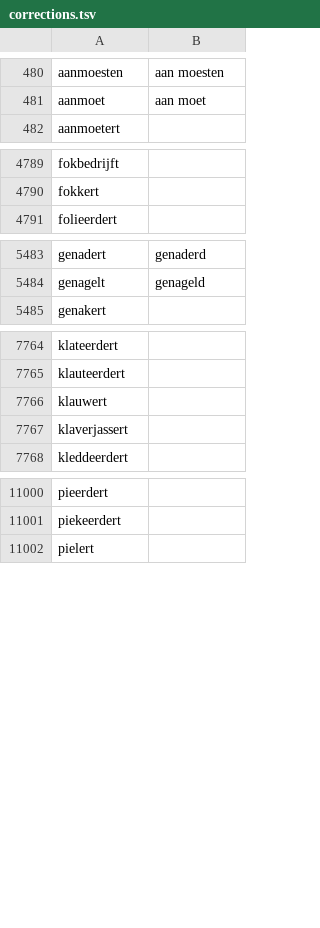
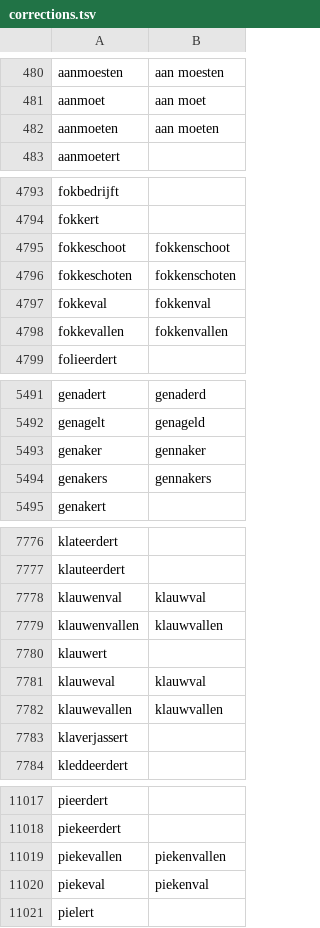
Before and after one commit to OpenTaal/opentaal-wordlist, a TSV file: corrections.tsv, drawn as a sheet; only a part is shown, gaps mark what is left out; the diff covers the shown part only.

```diff
--- a/corrections.tsv
+++ b/corrections.tsv
@@ -481,2 +481,3 @@ aanmoesten	aan moesten
 aanmoet	aan moet
+aanmoeten	aan moeten
 aanmoetert	
@@ -4790,2 +4794,6 @@ fokbedrijft
 fokkert	
+fokkeschoot	fokkenschoot
+fokkeschoten	fokkenschoten
+fokkeval	fokkenval
+fokkevallen	fokkenvallen
 folieerdert	
@@ -5484,2 +5492,4 @@ genadert	genaderd
 genagelt	genageld
+genaker	gennaker
+genakers	gennakers
 genakert	
@@ -7765,3 +7777,7 @@ klateerdert
 klauteerdert	
+klauwenval	klauwval
+klauwenvallen	klauwvallen
 klauwert	
+klauweval	klauwval
+klauwevallen	klauwvallen
 klaverjassert	
@@ -11001,2 +11018,4 @@ pieerdert
 piekeerdert	
+piekevallen	piekenvallen
+piekeval	piekenval
 pielert	
```
Also changed, not shown: 11 added rows and 1 edited cell elsewhere in this file, wordparts.tsv, 5 other files.
